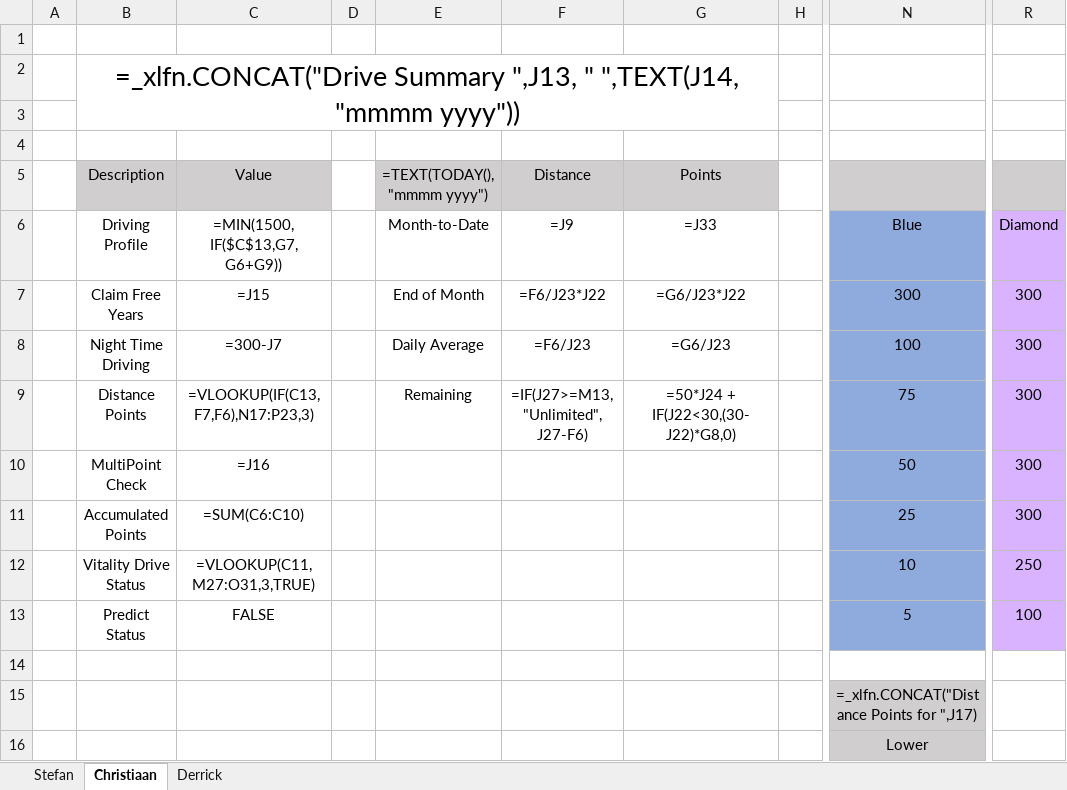
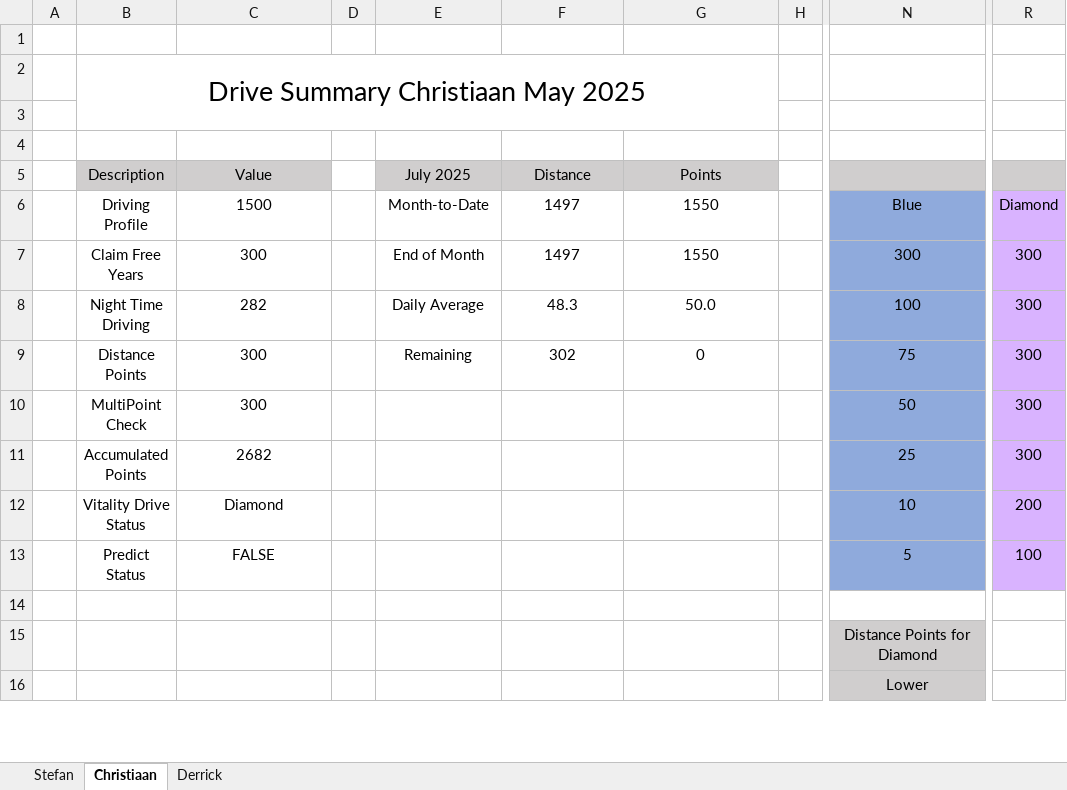
Before and after one commit to StefanObie/DriveDashboardPython, an Excel workbook: DriveSummaryPython.xlsx, sheet Christiaan, drawn as a sheet; only a part is shown, gaps mark what is left out; values as stored, in another font and other column widths than the file's, no borders; formulas without a stored value are shown as written; conditional formats and table styles not drawn; the diff covers the shown part only; the diff names each change by its address in the sheet, - before the commit and + after, or states it on an @@ line.

```diff
--- a/DriveSummaryPython.xlsx (sheet Christiaan)
+++ b/DriveSummaryPython.xlsx (sheet Christiaan)
-B2 (Description): =_xlfn.CONCAT("Drive Summary ",J13, " ",TEXT(J14, "mmmm yyyy"))
+B2 (Description): Drive Summary Christiaan May 2025
-E5: =TEXT(TODAY(), "mmmm yyyy")
+E5: July 2025
-C6 (Value): =MIN(1500, IF($C$13,G7,G6+G9))
+C6 (Value): 1500
-F6 (Distance): =J9
+F6 (Distance): 1497
-G6 (Points): =J33
+G6 (Points): 1550
-C7 (Value): =J15
+C7 (Value): 300
-F7 (Distance): =F6/J23*J22
+F7 (Distance): 1497
-G7 (Points): =G6/J23*J22
+G7 (Points): 1550
-C8 (Value): =300-J7
+C8 (Value): 282
-F8 (Distance): =F6/J23
+F8 (Distance): 48.3
-G8 (Points): =G6/J23
+G8 (Points): 50.0
-C9 (Value): =VLOOKUP(IF(C13,F7,F6),N17:P23,3)
+C9 (Value): 300
-F9 (Distance): =IF(J27>=M13, "Unlimited", J27-F6)
+F9 (Distance): 302
-G9 (Points): =50*J24 + IF(J22<30,(30-J22)*G8,0)
+G9 (Points): 0
-C10 (Value): =J16
+C10 (Value): 300
-C11 (Value): =SUM(C6:C10)
+C11 (Value): 2682
-C12 (Value): =VLOOKUP(C11,M27:O31,3,TRUE)
+C12 (Value): Diamond
-R12: 250
+R12: 200
-N15: =_xlfn.CONCAT("Distance Points for ",J17)
+N15: Distance Points for Diamond
```
Also changed, not shown: 2 added rows, 2 removed rows and 12 edited cells elsewhere in this sheet, sheet Derrick, sheet Stefan, hidden cells, 2 other files.
